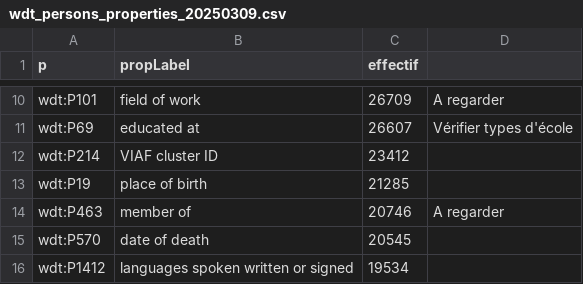
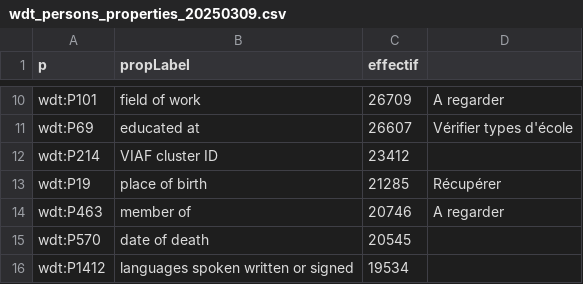
Before and after one commit to Chiodo53/astronomers, a CSV file: Wikidata/wdt_persons_properties_20250309.csv, drawn as a sheet; only a part is shown, gaps mark what is left out.

```diff
--- a/Wikidata/wdt_persons_properties_20250309.csv
+++ b/Wikidata/wdt_persons_properties_20250309.csv
@@ -12,3 +12,3 @@ wdt:P69,educated at,26607,Vérifier types d'école
 wdt:P214,VIAF cluster ID,23412,
-wdt:P19,place of birth,21285,
+wdt:P19,place of birth,21285,Récupérer
 wdt:P463,member of,20746,A regarder
```
Also changed, not shown: 3 other files.
